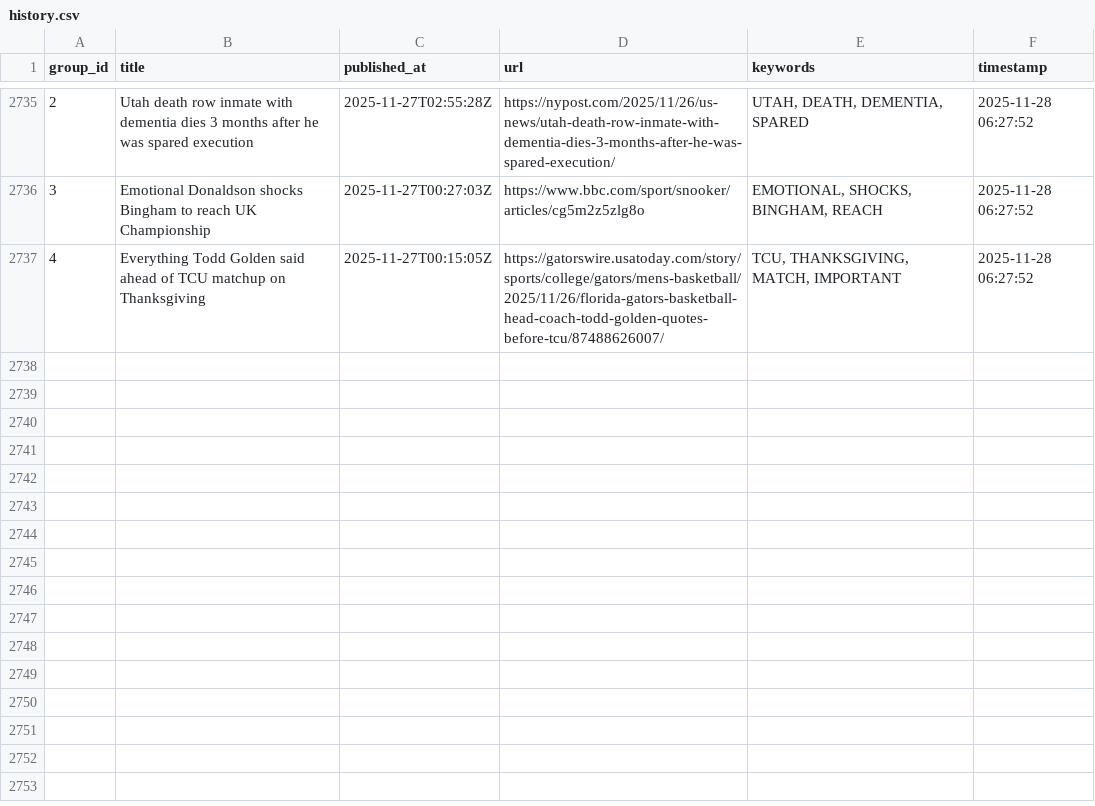
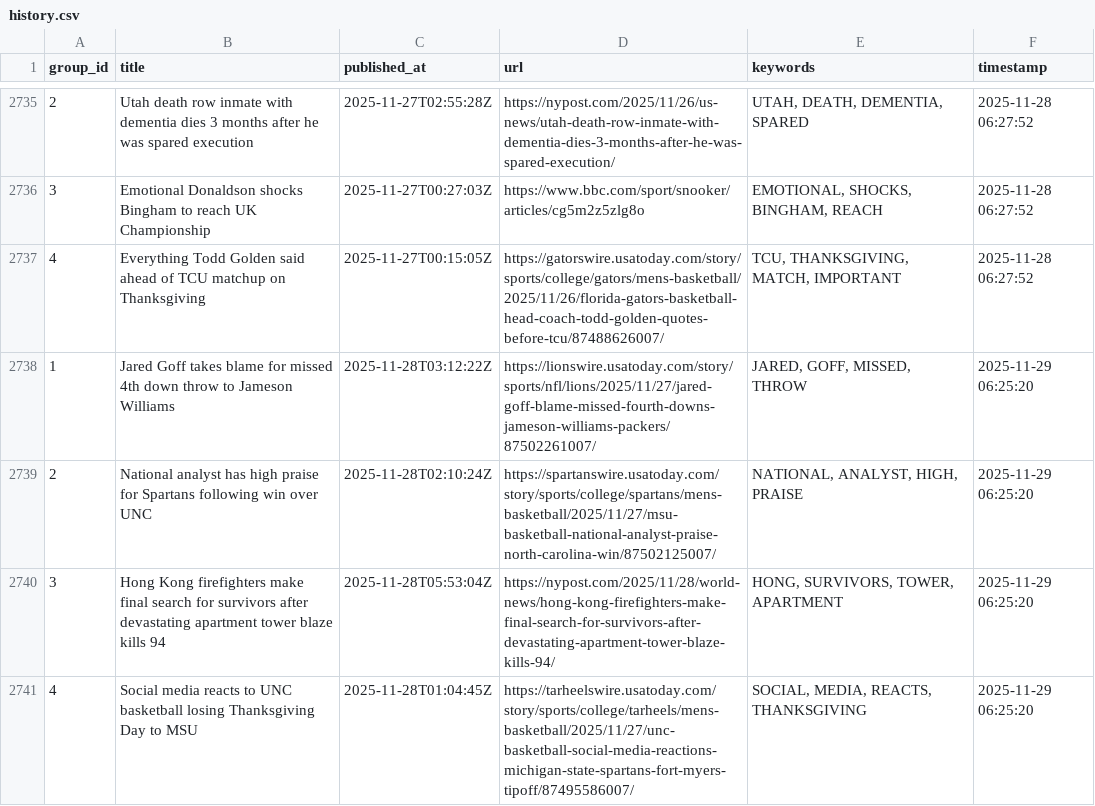
Before and after one commit to lileungws/whatsnews01, a CSV file: history/history.csv, drawn as a sheet; only a part is shown, gaps mark what is left out; the diff names each change by its address in the sheet, - before the commit and + after, or states it on an @@ line.

Commit message:
Update keywords main.csv

```diff
--- a/history/history.csv
+++ b/history/history.csv
+row 2738: 1 | Jared Goff takes blame for missed 4th down throw to Jameson Williams | 2025-11-28T03:12:22Z | https://lionswire.usatoday.com/story/sports/nfl/lions/2025/11/27/jared-goff-blame-missed-fourth-downs-jameson-williams-packers/87502261007/ | JARED, GOFF, MISSED, THROW | 2025-11-29 06:25:20
+row 2739: 2 | National analyst has high praise for Spartans following win over UNC | 2025-11-28T02:10:24Z | https://spartanswire.usatoday.com/story/sports/college/spartans/mens-basketball/2025/11/27/msu-basketball-national-analyst-praise-north-carolina-win/87502125007/ | NATIONAL, ANALYST, HIGH, PRAISE | 2025-11-29 06:25:20
+row 2740: 3 | Hong Kong firefighters make final search for survivors after devastating apartment tower blaze kills 94 | 2025-11-28T05:53:04Z | https://nypost.com/2025/11/28/world-news/hong-kong-firefighters-make-final-search-for-survivors-after-devastating-apartment-tower-blaze-kills-94/ | HONG, SURVIVORS, TOWER, APARTMENT | 2025-11-29 06:25:20
+row 2741: 4 | Social media reacts to UNC basketball losing Thanksgiving Day to MSU | 2025-11-28T01:04:45Z | https://tarheelswire.usatoday.com/story/sports/college/tarheels/mens-basketball/2025/11/27/unc-basketball-social-media-reactions-michigan-state-spartans-fort-myers-tipoff/87495586007/ | SOCIAL, MEDIA, REACTS, THANKSGIVING | 2025-11-29 06:25:20
```
Also changed, not shown: web/data/main.csv.
